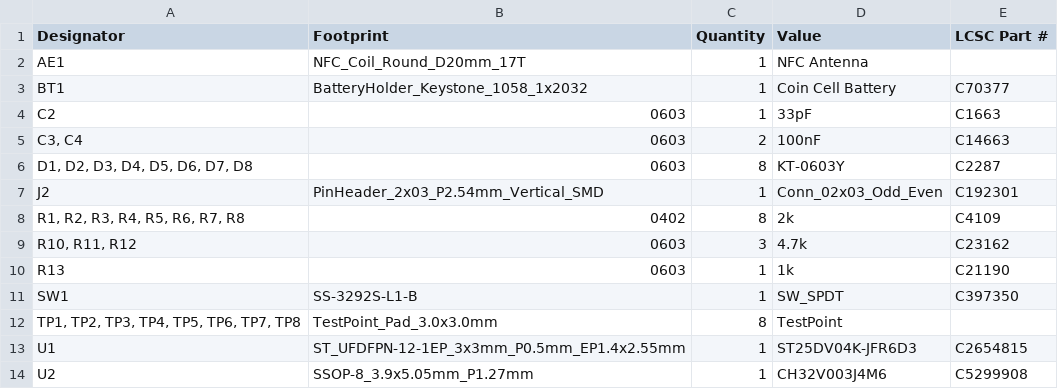
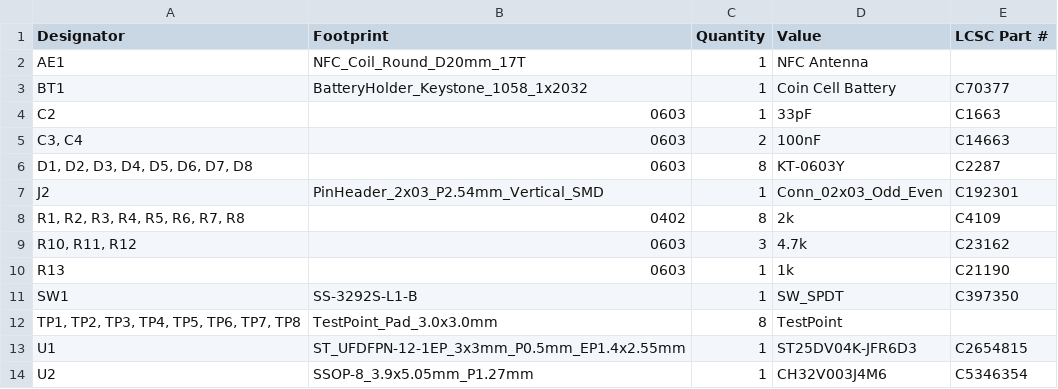
Before and after one commit to KaiPereira/Alchemical-Cosmological-Badges, a CSV file: INNER_PCB/production/bom.csv, drawn as a sheet.

Commit message:
switching MCU part #

```diff
--- a/INNER_PCB/production/bom.csv
+++ b/INNER_PCB/production/bom.csv
@@ -13,2 +13,2 @@ SW1,SS-3292S-L1-B,1,SW_SPDT,C397350
 U1,ST_UFDFPN-12-1EP_3x3mm_P0.5mm_EP1.4x2.55mm,1,ST25DV04K-JFR6D3,C2654815
-U2,SSOP-8_3.9x5.05mm_P1.27mm,1,CH32V003J4M6,C5299908
+U2,SSOP-8_3.9x5.05mm_P1.27mm,1,CH32V003J4M6,C5346354
```
Also changed, not shown: 7 other files.
